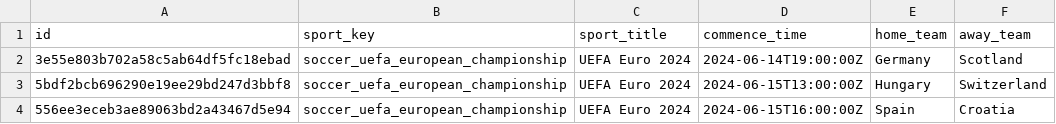
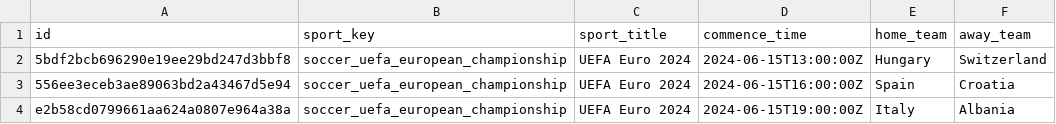
Before and after one commit to thomas-c-reid/Bookies-API, a CSV file: data/eventsForSport/soccer_uefa_european_championship.csv, drawn as a sheet; only a part is shown; the shorter side is filled out with more unchanged rows.

Commit message:
added functionality to test strategies against real time data saved in CSV

```diff
--- a/data/eventsForSport/soccer_uefa_european_championship.csv
+++ b/data/eventsForSport/soccer_uefa_european_championship.csv
@@ -1,3 +1,2 @@
 "id","sport_key","sport_title","commence_time","home_team","away_team"
-"3e55e803b702a58c5ab64df5fc18ebad","soccer_uefa_european_championship","UEFA Euro 2024","2024-06-14T19:00:00Z","Germany","Scotland"
 "5bdf2bcb696290e19ee29bd247d3bbf8","soccer_uefa_european_championship","UEFA Euro 2024","2024-06-15T13:00:00Z","Hungary","Switzerland"
```
Also changed, not shown: 10 other files.
